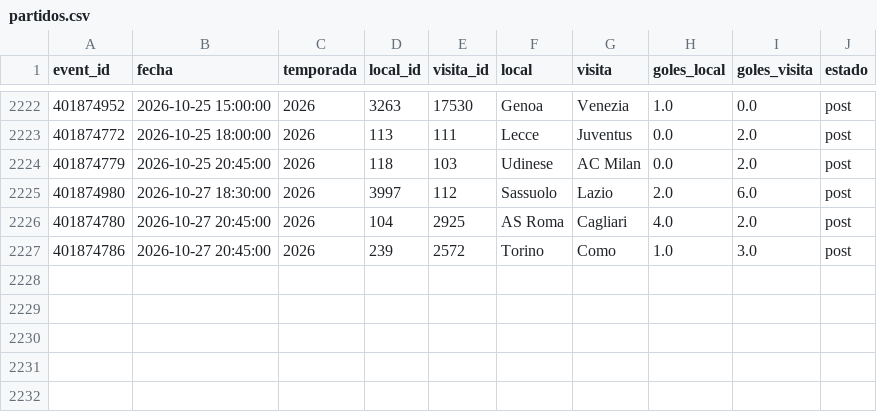
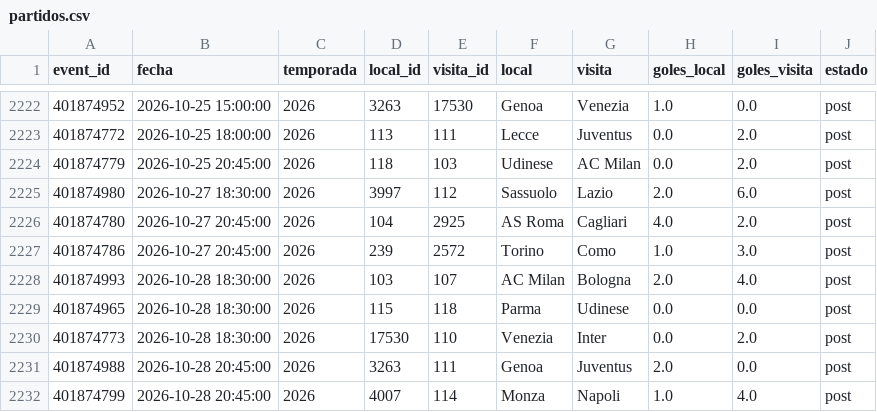
Before and after one commit to Pacortes2021/fifa-2026-hybrid-forecast, a CSV file: ita/data/partidos.csv, drawn as a sheet; only a part is shown, gaps mark what is left out; the diff names each change by its address in the sheet, - before the commit and + after, or states it on an @@ line.

```diff
--- a/ita/data/partidos.csv
+++ b/ita/data/partidos.csv
+row 2228: 401874993 | 2026-10-28 18:30:00 | 2026 | 103 | 107 | AC Milan | Bologna | 2.0 | 4.0 | post
+row 2229: 401874965 | 2026-10-28 18:30:00 | 2026 | 115 | 118 | Parma | Udinese | 0.0 | 0.0 | post
+row 2230: 401874773 | 2026-10-28 18:30:00 | 2026 | 17530 | 110 | Venezia | Inter | 0.0 | 2.0 | post
+row 2231: 401874988 | 2026-10-28 20:45:00 | 2026 | 3263 | 111 | Genoa | Juventus | 2.0 | 0.0 | post
+row 2232: 401874799 | 2026-10-28 20:45:00 | 2026 | 4007 | 114 | Monza | Napoli | 1.0 | 4.0 | post
```
Also changed, not shown: chile/data/fixture.csv, chile/data/partidos.csv, 1 other file.
